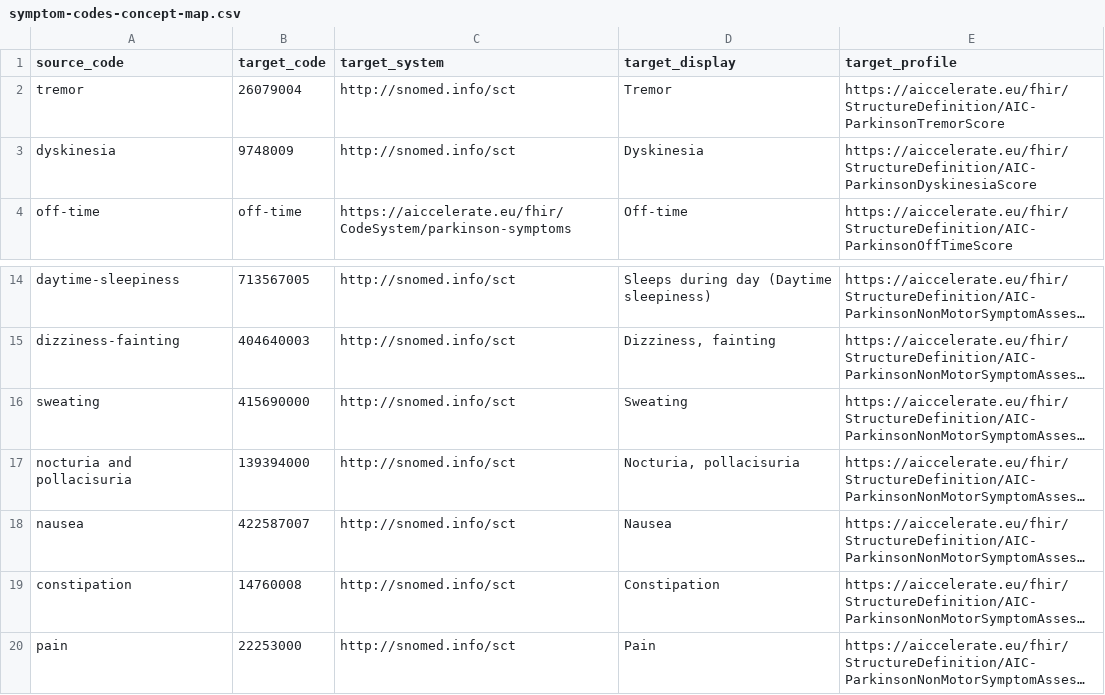
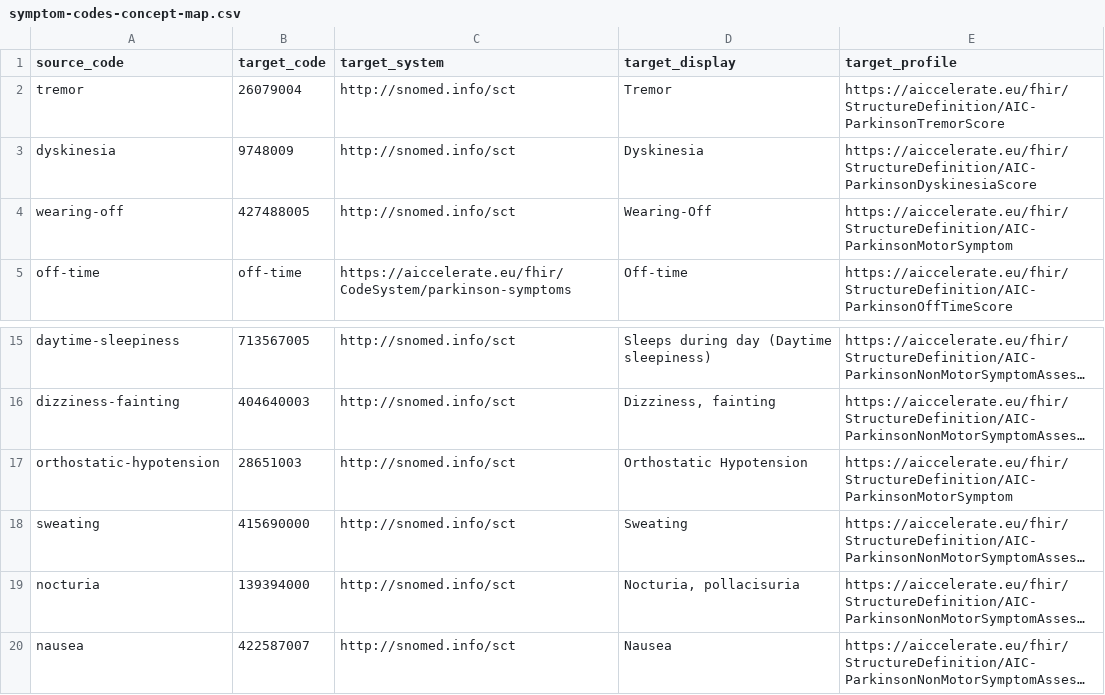
Before and after one commit to srdc/tofhir, a CSV file: mappings/pilot2/symptom-codes-concept-map.csv, drawn as a sheet; only a part is shown, gaps mark what is left out; the shorter side is filled out with more unchanged rows; long unchanged cells end in …; addresses are those after the commit; the diff names each change by its address in the sheet, - before the commit and + after, or states it on an @@ line.

Commit message:
add/complete test data for pilot1 and pilot2

```diff
--- a/mappings/pilot2/symptom-codes-concept-map.csv
+++ b/mappings/pilot2/symptom-codes-concept-map.csv
+row 4: wearing-off | 427488005 | http://snomed.info/sct | Wearing-Off | https://aiccelerate.eu/fhir/StructureDefinition/AIC-ParkinsonMotorSymptom
+row 17: orthostatic-hypotension | 28651003 | http://snomed.info/sct | Orthostatic Hypotension | https://aiccelerate.eu/fhir/StructureDefinition/AIC-ParkinsonMotorSymptom
-A19 (source_code): nocturia and pollacisuria
+A19 (source_code): nocturia
```
Also changed, not shown: 45 other files.
